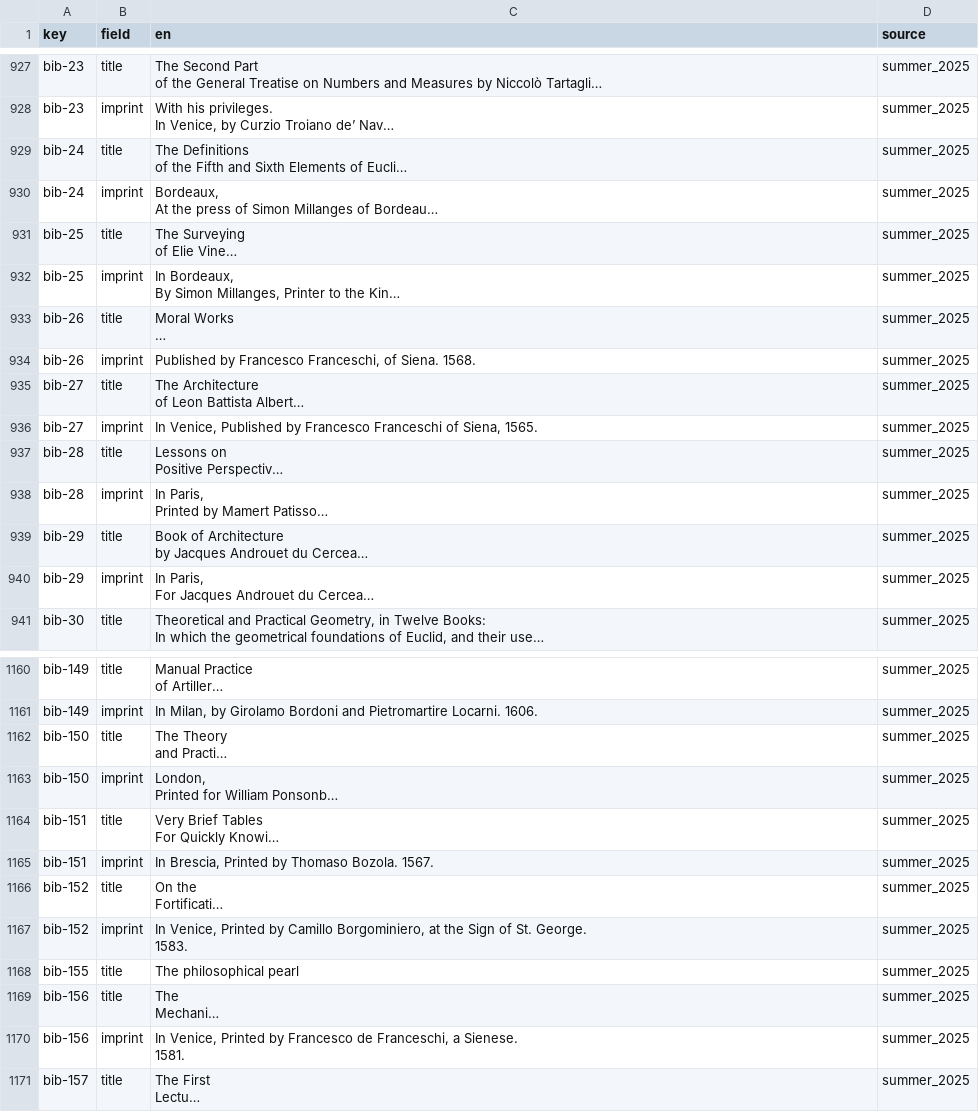
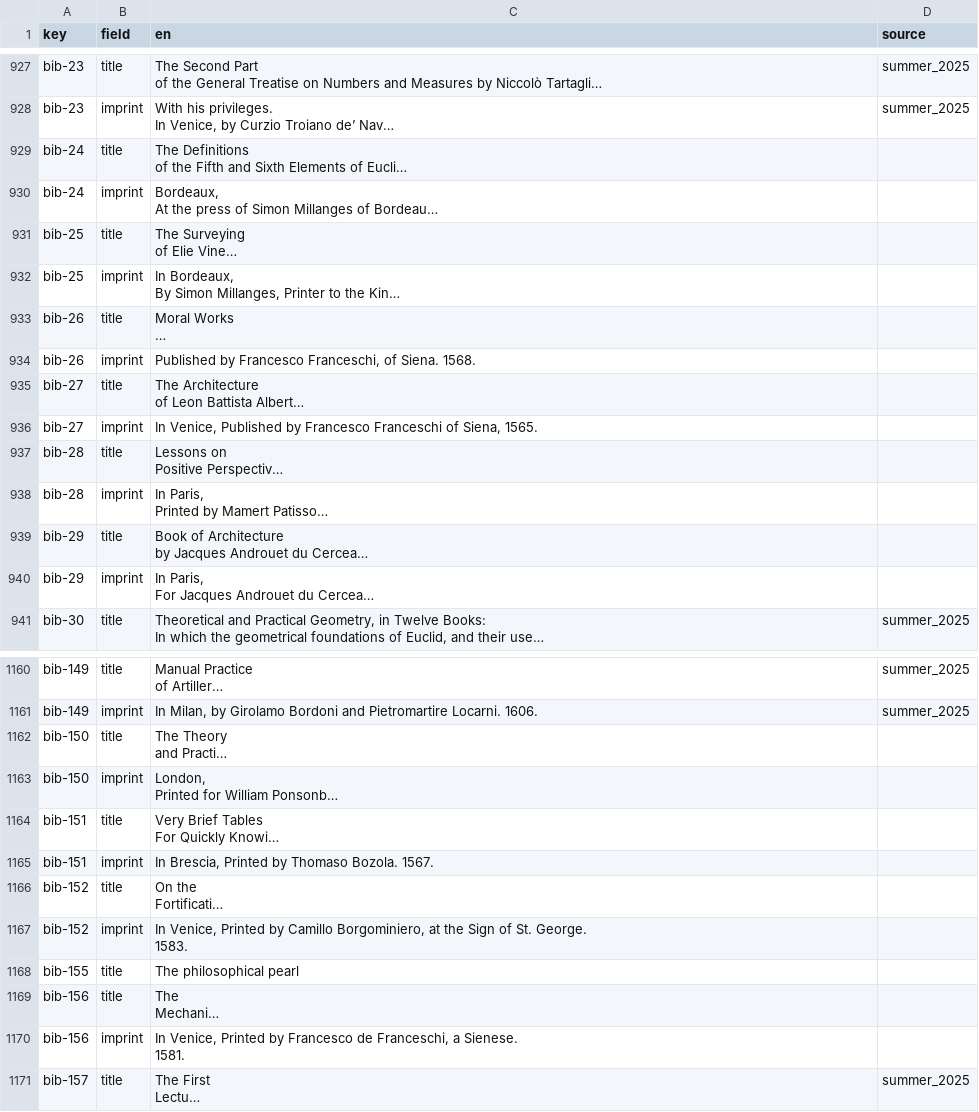
Before and after one commit to Euclides-EM/commentaria-hub, a CSV file: ocrflow/store/items_metadata/translations.csv, drawn as a sheet; only a part is shown, gaps mark what is left out; long unchanged cells end in …; the diff covers the shown part only; the diff names each change by its address in the sheet, - before the commit and + after, or states it on an @@ line.

```diff
--- a/ocrflow/store/items_metadata/translations.csv
+++ b/ocrflow/store/items_metadata/translations.csv
-D929:D940 (source): summer_2025
+D929:D940 (source): (empty)
-D1162:D1170 (source): summer_2025
+D1162:D1170 (source): (empty)
```
Also changed, not shown: 105 edited cells elsewhere in this file, ocrflow/store/items_metadata/cluster_items.csv, ocrflow/store/items_metadata/clusters.csv, 4 other files.
